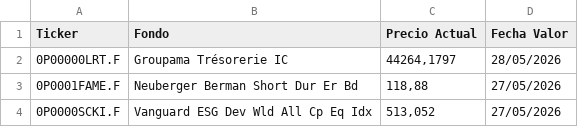
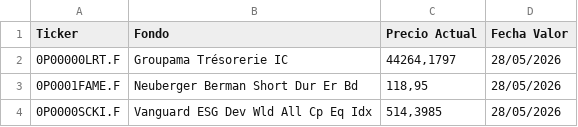
Before and after one commit to josemiii19/mi-cartera-web, a CSV file: precios_actuales_fondos.csv, drawn as a sheet.

```diff
--- a/precios_actuales_fondos.csv
+++ b/precios_actuales_fondos.csv
@@ -2,3 +2,3 @@
 0P00000LRT.F;Groupama Trésorerie IC;44264,1797;28/05/2026
-0P0001FAME.F;Neuberger Berman Short Dur Er Bd;118,88;27/05/2026
-0P0000SCKI.F;Vanguard ESG Dev Wld All Cp Eq Idx;513,052;27/05/2026
+0P0001FAME.F;Neuberger Berman Short Dur Er Bd;118,95;28/05/2026
+0P0000SCKI.F;Vanguard ESG Dev Wld All Cp Eq Idx;514,3985;28/05/2026
```
